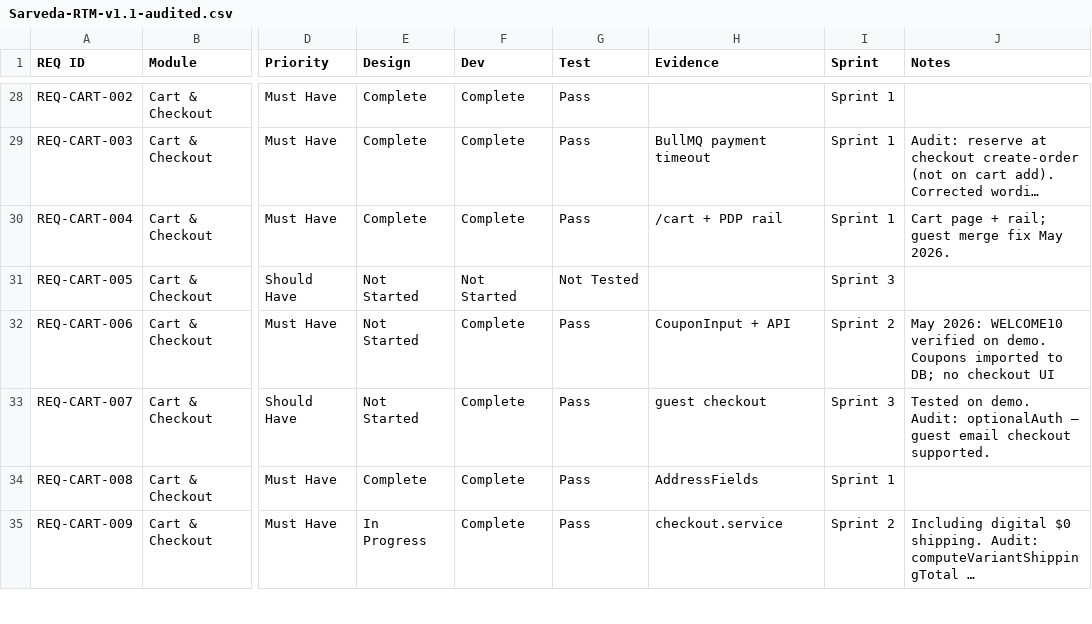
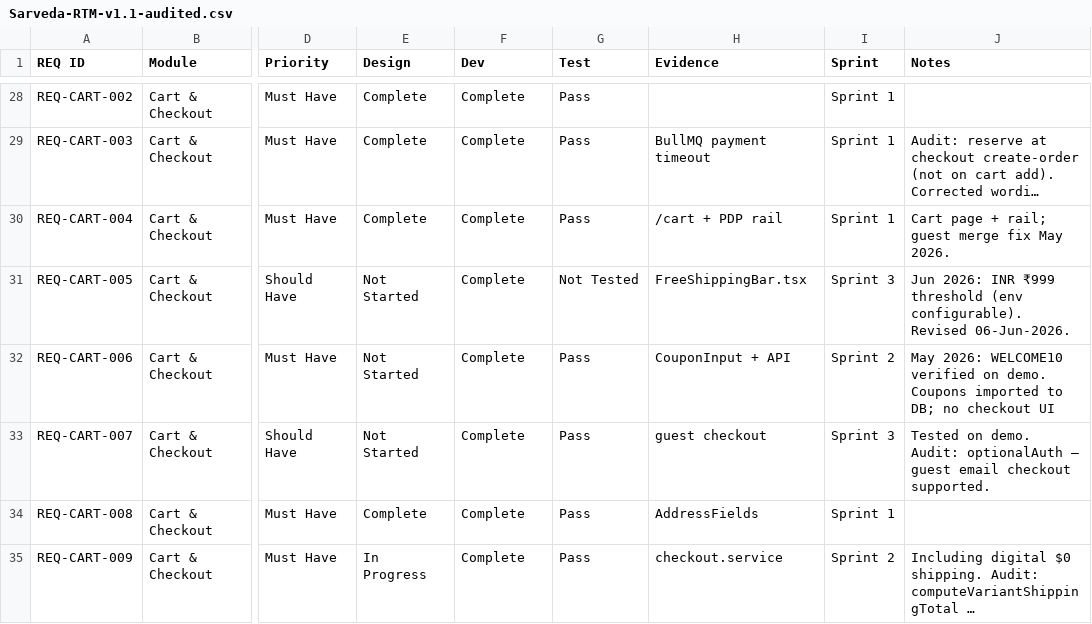
Before and after one commit to sarvedaonlineshop-max/sarveda, a CSV file: Sarveda-RTM-v1.1-audited.csv, drawn as a sheet; only a part is shown, gaps mark what is left out; long unchanged cells end in …; the diff covers the shown part only; the diff names each change by its address in the sheet, - before the commit and + after, or states it on an @@ line.

```diff
--- a/Sarveda-RTM-v1.1-audited.csv
+++ b/Sarveda-RTM-v1.1-audited.csv
-F31 (Dev): Not Started
+F31 (Dev): Complete
-H31 (Evidence): (empty)
+H31 (Evidence): FreeShippingBar.tsx
-J31 (Notes): (empty)
+J31 (Notes): Jun 2026: INR ₹999 threshold (env configurable). Revised 06-Jun-2026.
```
Also changed, not shown: 76 edited cells elsewhere in this file, 5 other files.
